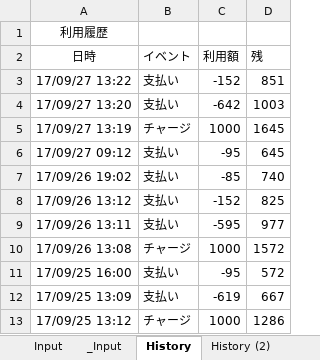
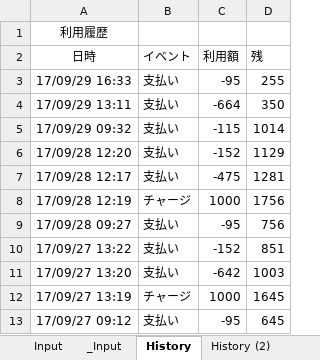
Before and after one commit to johnfcoltrane/CardHistory, an Excel workbook: EDY使用履歴.xlsm, sheet History, drawn as a sheet; only a part is shown; the shorter side is filled out with more unchanged rows; values as stored, in another font and other column widths than the file's, no borders; the diff names each change by its address in the sheet, - before the commit and + after, or states it on an @@ line.

```diff
--- a/EDY使用履歴.xlsm (sheet History)
+++ b/EDY使用履歴.xlsm (sheet History)
+row 3: 17/09/29 16:33 | 支払い | -95 | 255
+row 4: 17/09/29 13:11 | 支払い | -664 | 350
+row 5: 17/09/29 09:32 | 支払い | -115 | 1014
+row 6: 17/09/28 12:20 | 支払い | -152 | 1129
+row 7: 17/09/28 12:17 | 支払い | -475 | 1281
+row 8: 17/09/28 12:19 | チャージ | 1000 | 1756
+row 9: 17/09/28 09:27 | 支払い | -95 | 756
```
Also changed, not shown: sheet _Input, sheet Input, 1 other file.
